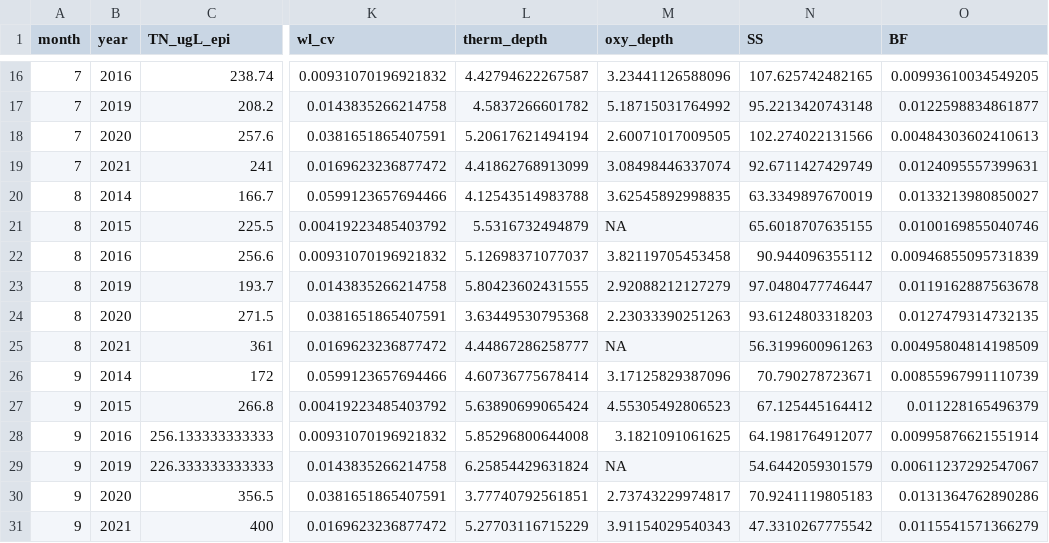
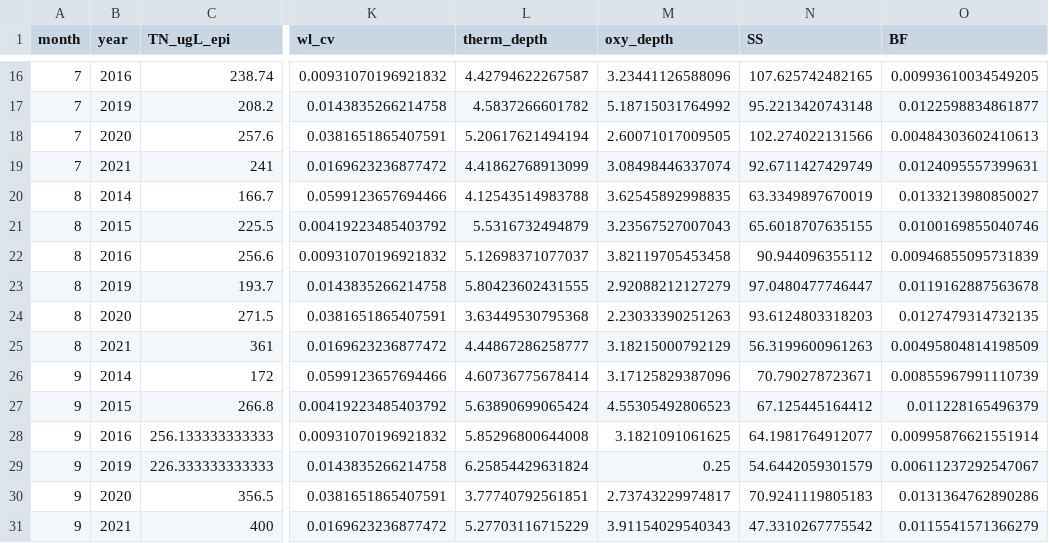
Before and after one commit to hlwander/interannual_zoops, a CSV file: Output/all_drivers.csv, drawn as a sheet; only a part is shown, gaps mark what is left out; the diff names each change by its address in the sheet, - before the commit and + after, or states it on an @@ line.

```diff
--- a/Output/all_drivers.csv
+++ b/Output/all_drivers.csv
-M21 (oxy_depth): NA
+M21 (oxy_depth): 3.23567527007043
-M25 (oxy_depth): NA
+M25 (oxy_depth): 3.18215000792129
-M29 (oxy_depth): NA
+M29 (oxy_depth): 0.25
```
Also changed, not shown: Output/env.csv, 12 other files.
